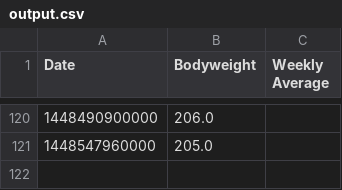
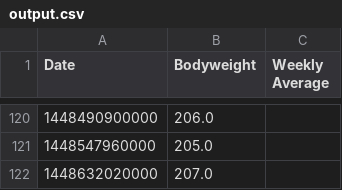
Before and after one commit to kenyot/weight_log, a CSV file: output.csv, drawn as a sheet; only a part is shown, gaps mark what is left out.

Commit message:
Update weight log data

```diff
--- a/output.csv
+++ b/output.csv
@@ -121 +121,2 @@ Date,Bodyweight,Weekly Average
 1448547960000,205.0,
+1448632020000,207.0,
```
Also changed, not shown: 1 other file.
